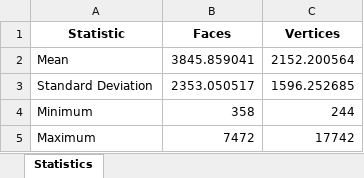
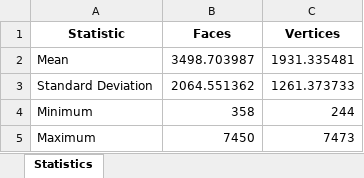
Before and after one commit to wascus/INFOMR-assign, an Excel workbook: shape_analysis_stats_and_outliers_final.xlsx, sheet Statistics, drawn as a sheet; values as stored, in another font and other column widths than the file's, no borders; the diff names each change by its address in the sheet, - before the commit and + after, or states it on an @@ line.

```diff
--- a/shape_analysis_stats_and_outliers_final.xlsx (sheet Statistics)
+++ b/shape_analysis_stats_and_outliers_final.xlsx (sheet Statistics)
-B2 (Faces): 3845.859041
+B2 (Faces): 3498.703987
-C2 (Vertices): 2152.200564
+C2 (Vertices): 1931.335481
-B3 (Faces): 2353.050517
+B3 (Faces): 2064.551362
-C3 (Vertices): 1596.252685
+C3 (Vertices): 1261.373733
-B5 (Faces): 7472
+B5 (Faces): 7450
-C5 (Vertices): 17742
+C5 (Vertices): 7473
```
Also changed, not shown: shape_analysis_final.xlsx, 3 other files.
